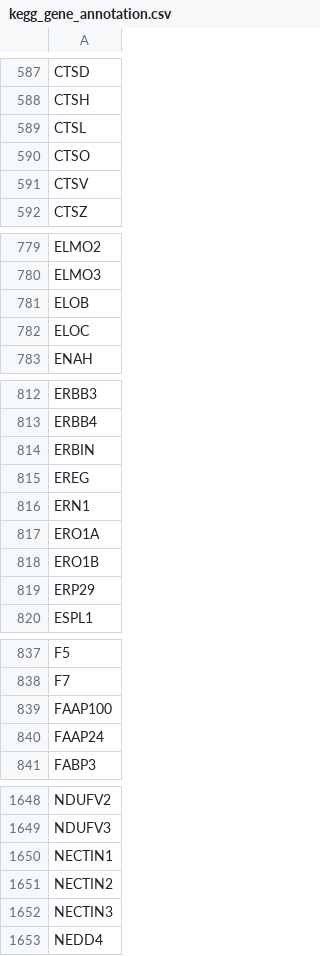
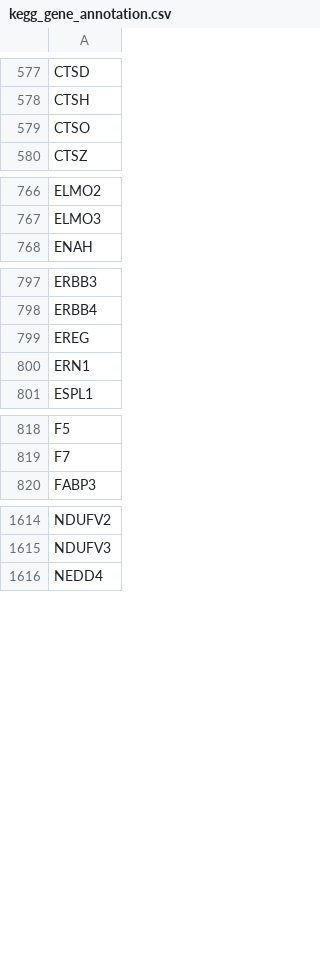
Before and after one commit to heming-zhang/Combo-MultiOmics-Test, a CSV file: datainfo/filtered_data/kegg_gene_annotation.csv, drawn as a sheet; only a part is shown, gaps mark what is left out; the diff covers the shown part only.

```diff
--- a/datainfo/filtered_data/kegg_gene_annotation.csv
+++ b/datainfo/filtered_data/kegg_gene_annotation.csv
@@ -588,5 +578,3 @@ CTSD
 CTSH
-CTSL
 CTSO
-CTSV
 CTSZ
@@ -780,4 +767,2 @@ ELMO2
 ELMO3
-ELOB
-ELOC
 ENAH
@@ -813,8 +798,4 @@ ERBB3
 ERBB4
-ERBIN
 EREG
 ERN1
-ERO1A
-ERO1B
-ERP29
 ESPL1
@@ -838,4 +819,2 @@ F5
 F7
-FAAP100
-FAAP24
 FABP3
@@ -1649,5 +1615,2 @@ NDUFV2
 NDUFV3
-NECTIN1
-NECTIN2
-NECTIN3
 NEDD4
```
Also changed, not shown: 53 removed rows elsewhere in this file, datainfo/filtered_data/final_drugbank.csv, datainfo/filtered_data/kegg_gene_interaction.csv, 15 other files.
